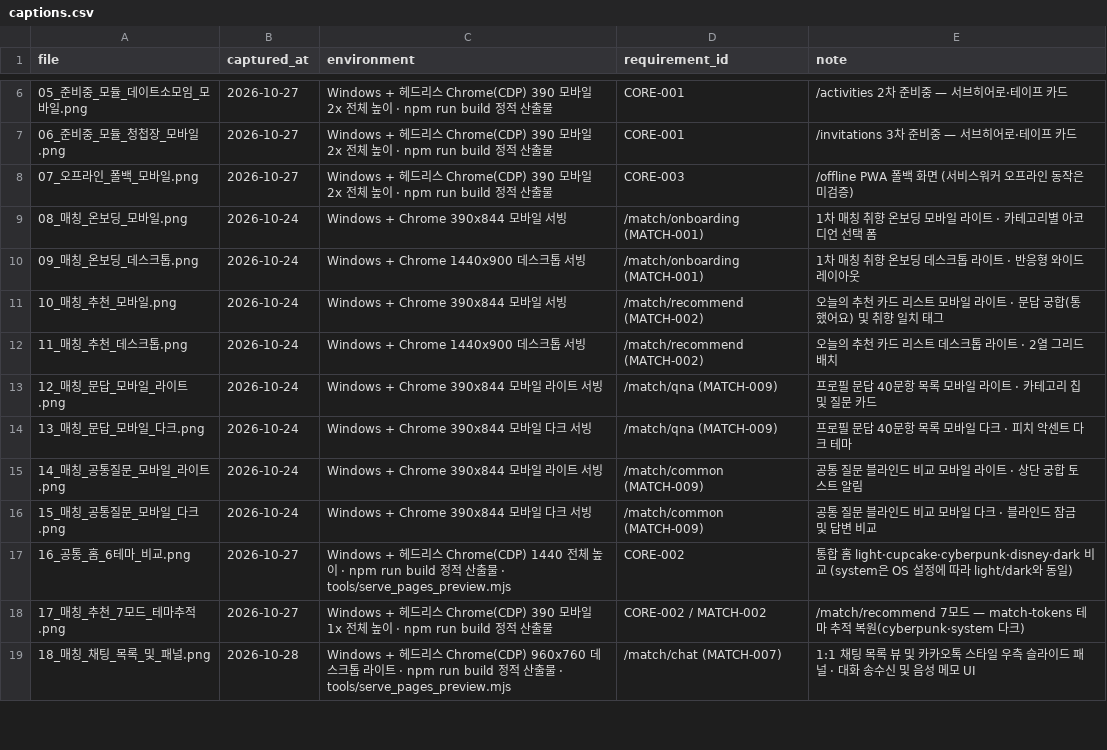
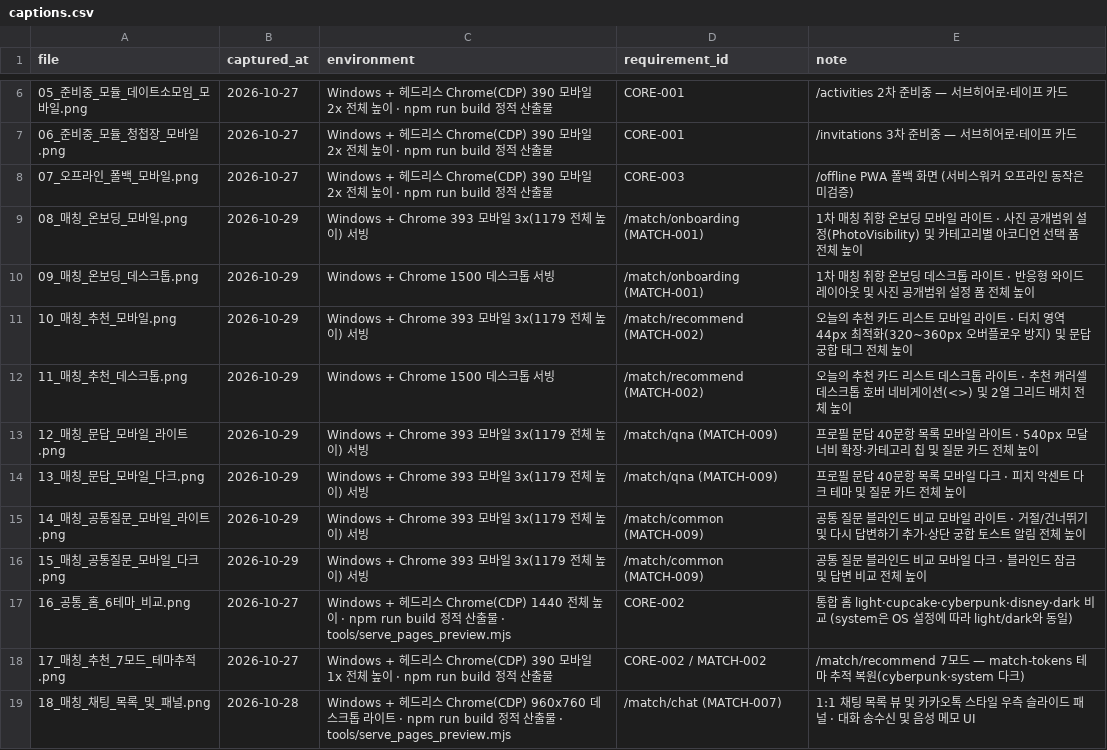
Before and after one commit to sterran123/eottae, a CSV file: 3. 구현 이미지(5장이상)/captions.csv, drawn as a sheet; only a part is shown, gaps mark what is left out.

Commit message:
docs(captures): 08~15번 매칭 최신 구현 캡처 이미지 반영 및 문서 동기화 (Refs #22)

```diff
--- a/3. 구현 이미지(5장이상)/captions.csv
+++ b/3. 구현 이미지(5장이상)/captions.csv
@@ -8,10 +8,10 @@
 07_오프라인_폴백_모바일.png,2026-10-27,Windows + 헤드리스 Chrome(CDP) 390 모바일 2x 전체 높이 · npm run build 정적 산출물,CORE-003,/offline PWA 폴백 화면 (서비스워커 오프라인 동작은 미검증)
-08_매칭_온보딩_모바일.png,2026-10-24,Windows + Chrome 390x844 모바일 서빙,/match/onboarding (MATCH-001),1차 매칭 취향 온보딩 모바일 라이트 · 카테고리별 아코디언 선택 폼
-09_매칭_온보딩_데스크톱.png,2026-10-24,Windows + Chrome 1440x900 데스크톱 서빙,/match/onboarding (MATCH-001),1차 매칭 취향 온보딩 데스크톱 라이트 · 반응형 와이드 레이아웃
-10_매칭_추천_모바일.png,2026-10-24,Windows + Chrome 390x844 모바일 서빙,/match/recommend (MATCH-002),오늘의 추천 카드 리스트 모바일 라이트 · 문답 궁합(통했어요) 및 취향 일치 태그
-11_매칭_추천_데스크톱.png,2026-10-24,Windows + Chrome 1440x900 데스크톱 서빙,/match/recommend (MATCH-002),오늘의 추천 카드 리스트 데스크톱 라이트 · 2열 그리드 배치
-12_매칭_문답_모바일_라이트.png,2026-10-24,Windows + Chrome 390x844 모바일 라이트 서빙,/match/qna (MATCH-009),프로필 문답 40문항 목록 모바일 라이트 · 카테고리 칩 및 질문 카드
-13_매칭_문답_모바일_다크.png,2026-10-24,Windows + Chrome 390x844 모바일 다크 서빙,/match/qna (MATCH-009),프로필 문답 40문항 목록 모바일 다크 · 피치 악센트 다크 테마
-14_매칭_공통질문_모바일_라이트.png,2026-10-24,Windows + Chrome 390x844 모바일 라이트 서빙,/match/common (MATCH-009),공통 질문 블라인드 비교 모바일 라이트 · 상단 궁합 토스트 알림
-15_매칭_공통질문_모바일_다크.png,2026-10-24,Windows + Chrome 390x844 모바일 다크 서빙,/match/common (MATCH-009),공통 질문 블라인드 비교 모바일 다크 · 블라인드 잠금 및 답변 비교
+08_매칭_온보딩_모바일.png,2026-10-29,Windows + Chrome 393 모바일 3x(1179 전체 높이) 서빙,/match/onboarding (MATCH-001),1차 매칭 취향 온보딩 모바일 라이트 · 사진 공개범위 설정(PhotoVisibility) 및 카테고리별 아코디언 선택 폼 전체 높이
+09_매칭_온보딩_데스크톱.png,2026-10-29,Windows + Chrome 1500 데스크톱 서빙,/match/onboarding (MATCH-001),1차 매칭 취향 온보딩 데스크톱 라이트 · 반응형 와이드 레이아웃 및 사진 공개범위 설정 폼 전체 높이
+10_매칭_추천_모바일.png,2026-10-29,Windows + Chrome 393 모바일 3x(1179 전체 높이) 서빙,/match/recommend (MATCH-002),오늘의 추천 카드 리스트 모바일 라이트 · 터치 영역 44px 최적화(320~360px 오버플로우 방지) 및 문답 궁합 태그 전체 높이
+11_매칭_추천_데스크톱.png,2026-10-29,Windows + Chrome 1500 데스크톱 서빙,/match/recommend (MATCH-002),오늘의 추천 카드 리스트 데스크톱 라이트 · 추천 캐러셀 데스크톱 호버 네비게이션(<>) 및 2열 그리드 배치 전체 높이
+12_매칭_문답_모바일_라이트.png,2026-10-29,Windows + Chrome 393 모바일 3x(1179 전체 높이) 서빙,/match/qna (MATCH-009),프로필 문답 40문항 목록 모바일 라이트 · 540px 모달 너비 확장·카테고리 칩 및 질문 카드 전체 높이
+13_매칭_문답_모바일_다크.png,2026-10-29,Windows + Chrome 393 모바일 3x(1179 전체 높이) 서빙,/match/qna (MATCH-009),프로필 문답 40문항 목록 모바일 다크 · 피치 악센트 다크 테마 및 질문 카드 전체 높이
+14_매칭_공통질문_모바일_라이트.png,2026-10-29,Windows + Chrome 393 모바일 3x(1179 전체 높이) 서빙,/match/common (MATCH-009),공통 질문 블라인드 비교 모바일 라이트 · 거절/건너뛰기 및 다시 답변하기 추가·상단 궁합 토스트 알림 전체 높이
+15_매칭_공통질문_모바일_다크.png,2026-10-29,Windows + Chrome 393 모바일 3x(1179 전체 높이) 서빙,/match/common (MATCH-009),공통 질문 블라인드 비교 모바일 다크 · 블라인드 잠금 및 답변 비교 전체 높이
 16_공통_홈_6테마_비교.png,2026-10-27,Windows + 헤드리스 Chrome(CDP) 1440 전체 높이 · npm run build 정적 산출물 · tools/serve_pages_preview.mjs,CORE-002,통합 홈 light·cupcake·cyberpunk·disney·dark 비교 (system은 OS 설정에 따라 light/dark와 동일)
```
Also changed, not shown: 11 other files.
